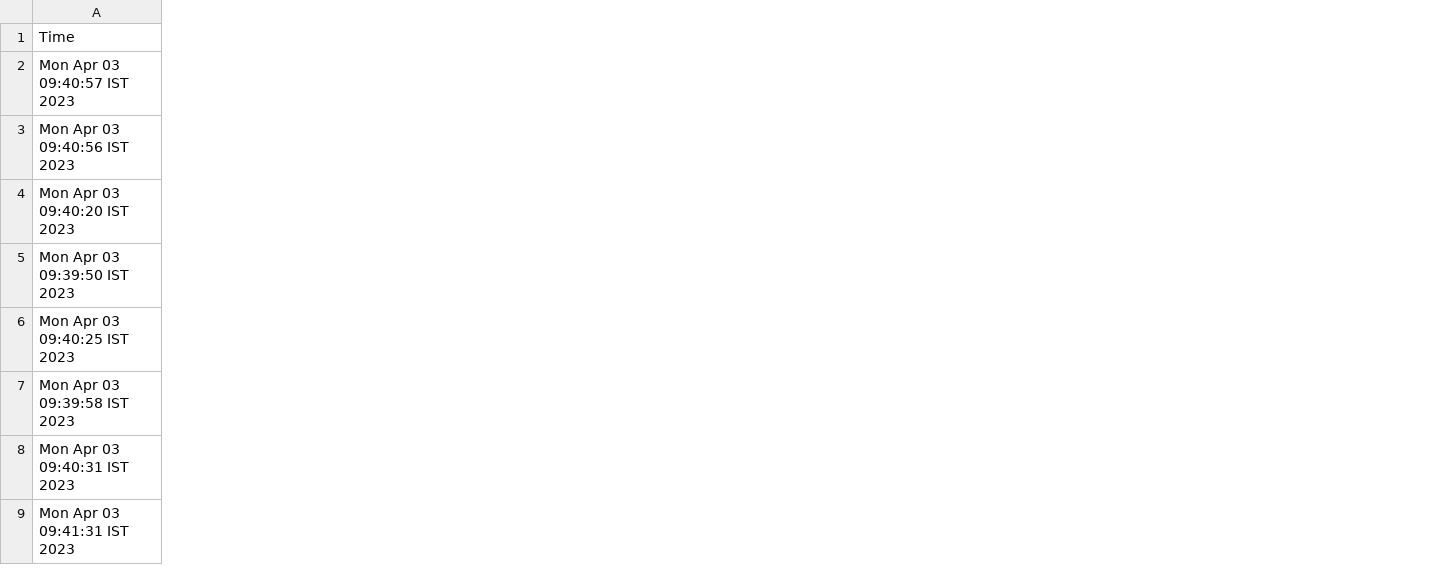
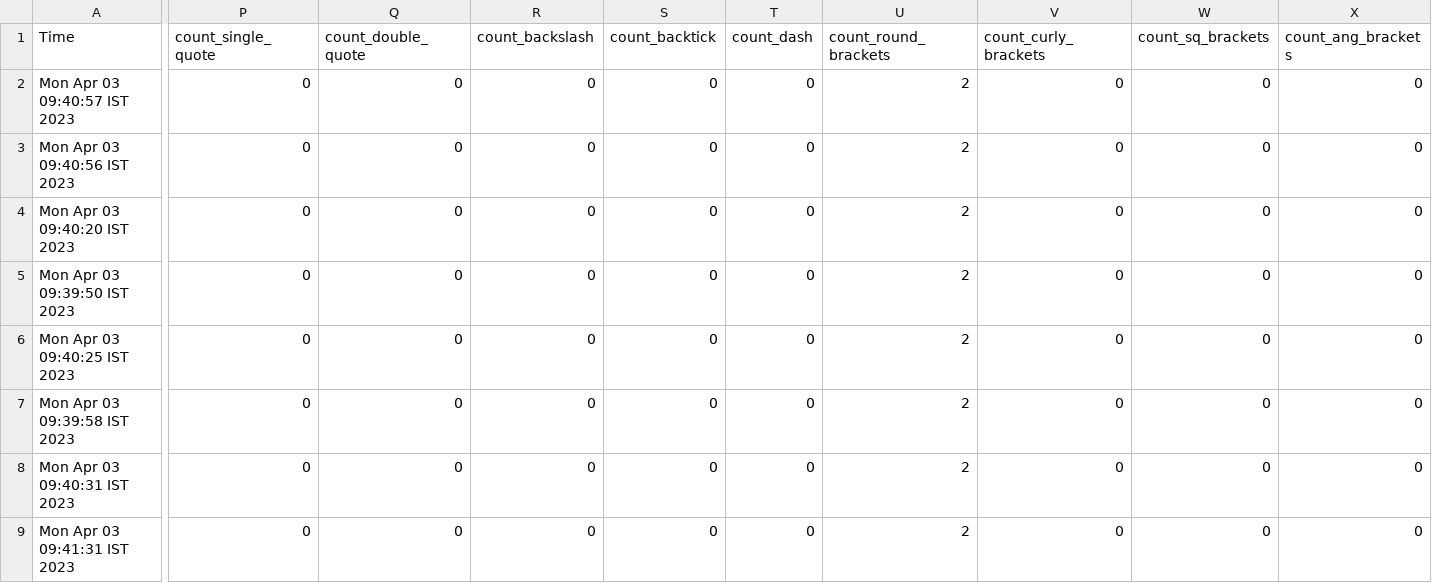
Before and after one commit to godofgeeks23/Smart-WAF, a CSV file: testfire_burp.csv, drawn as a sheet; only a part is shown, gaps mark what is left out; the diff covers the shown part only; the diff names each change by its address in the sheet, - before the commit and + after, or states it on an @@ line.

```diff
--- a/testfire_burp.csv
+++ b/testfire_burp.csv
+column P (count_single_quote), rows 2-9: all 0
+column Q (count_double_quote), rows 2-9: all 0
+column R (count_backslash), rows 2-9: all 0
+column S (count_backtick), rows 2-9: all 0
+column T (count_dash), rows 2-9: all 0
+column U (count_round_brackets), rows 2-9: all 2
+column V (count_curly_brackets), rows 2-9: all 0
+column W (count_sq_brackets), rows 2-9: all 0
+column X (count_ang_brackets), rows 2-9: all 0
```
Also changed, not shown: 3 added columns elsewhere in this file.
